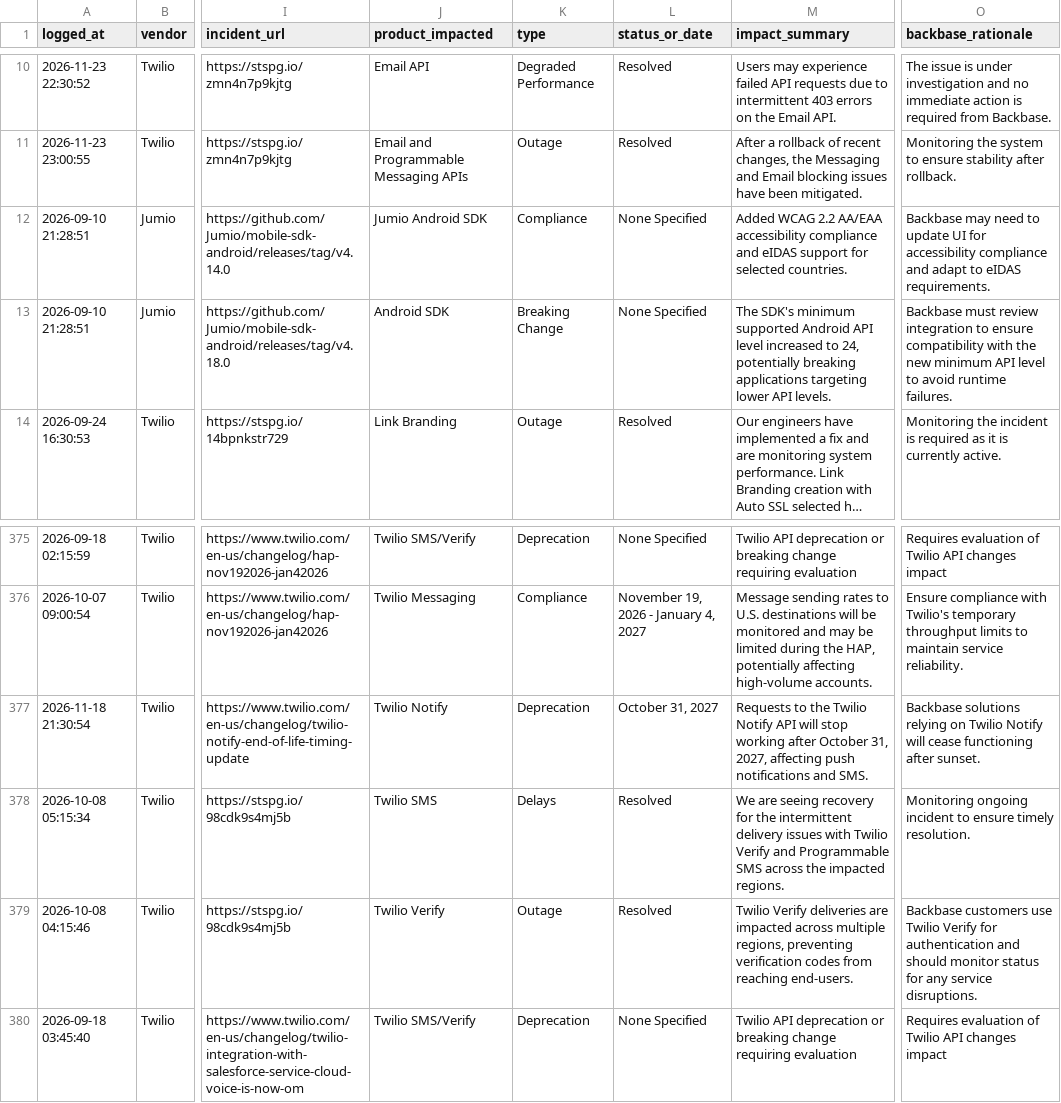
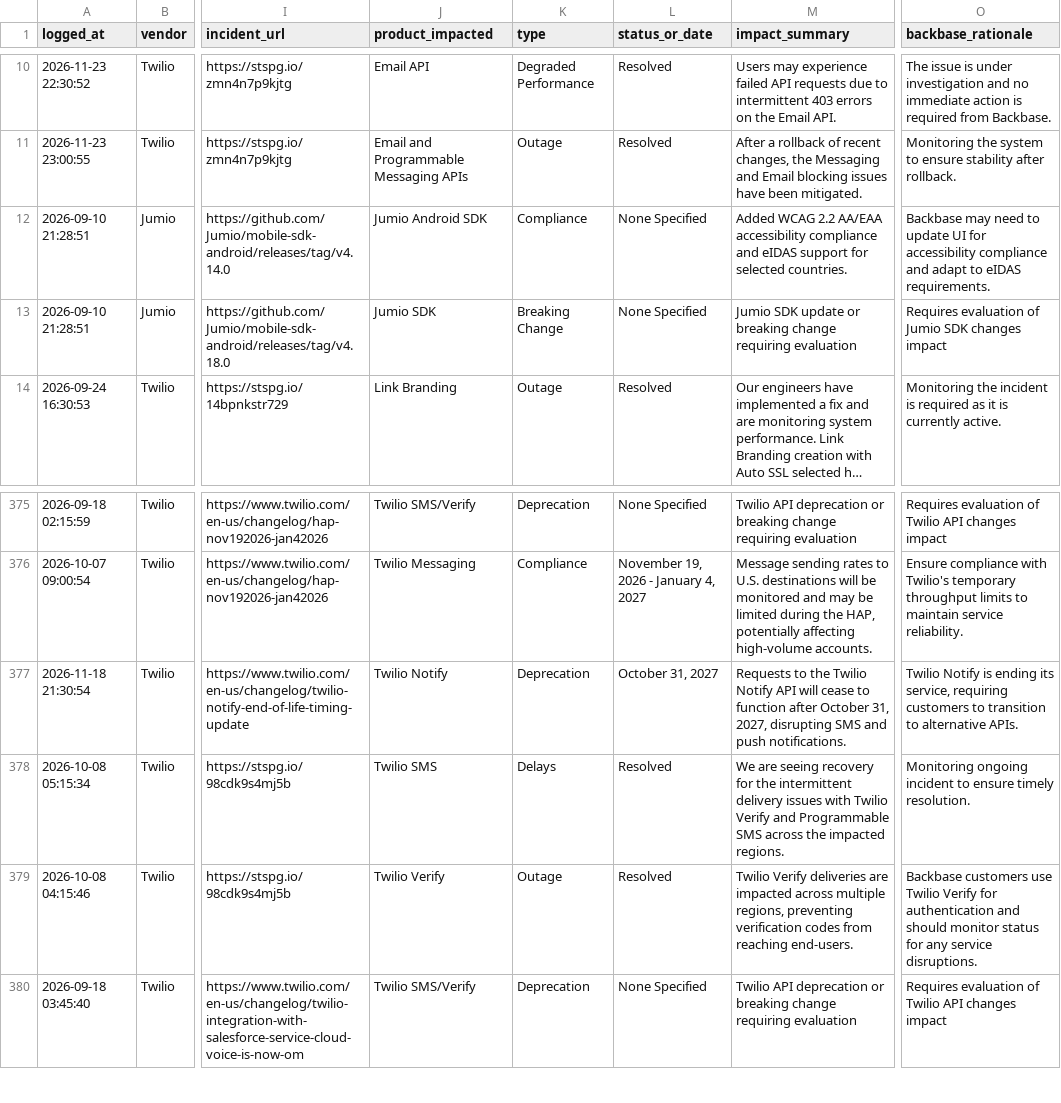
Before and after one commit to abhishek883388/ai_watch_marketplace, a CSV file: watch_agent_alerts.csv, drawn as a sheet; only a part is shown, gaps mark what is left out; long unchanged cells end in …; the diff names each change by its address in the sheet, - before the commit and + after, or states it on an @@ line.

```diff
--- a/watch_agent_alerts.csv
+++ b/watch_agent_alerts.csv
-J13 (product_impacted): Android SDK
+J13 (product_impacted): Jumio SDK
-M13 (impact_summary): The SDK's minimum supported Android API level increased to 24, potentially breaking applications targeting lower API levels.
+M13 (impact_summary): Jumio SDK update or breaking change requiring evaluation
-O13 (backbase_rationale): Backbase must review integration to ensure compatibility with the new minimum API level to avoid runtime failures.
+O13 (backbase_rationale): Requires evaluation of Jumio SDK changes impact
-M377 (impact_summary): …API will stop working after October 31, 2027, affecting push notifications and SMS.
+M377 (impact_summary): …API will cease to function after October 31, 2027, disrupting SMS and push notifications.
-O377 (backbase_rationale): Backbase solutions relying on Twilio Notify will cease functioning after sunset.
+O377 (backbase_rationale): Twilio Notify is ending its service, requiring customers to transition to alternative APIs.
```
Also changed, not shown: zendesk_watch_agent_alerts.csv.
